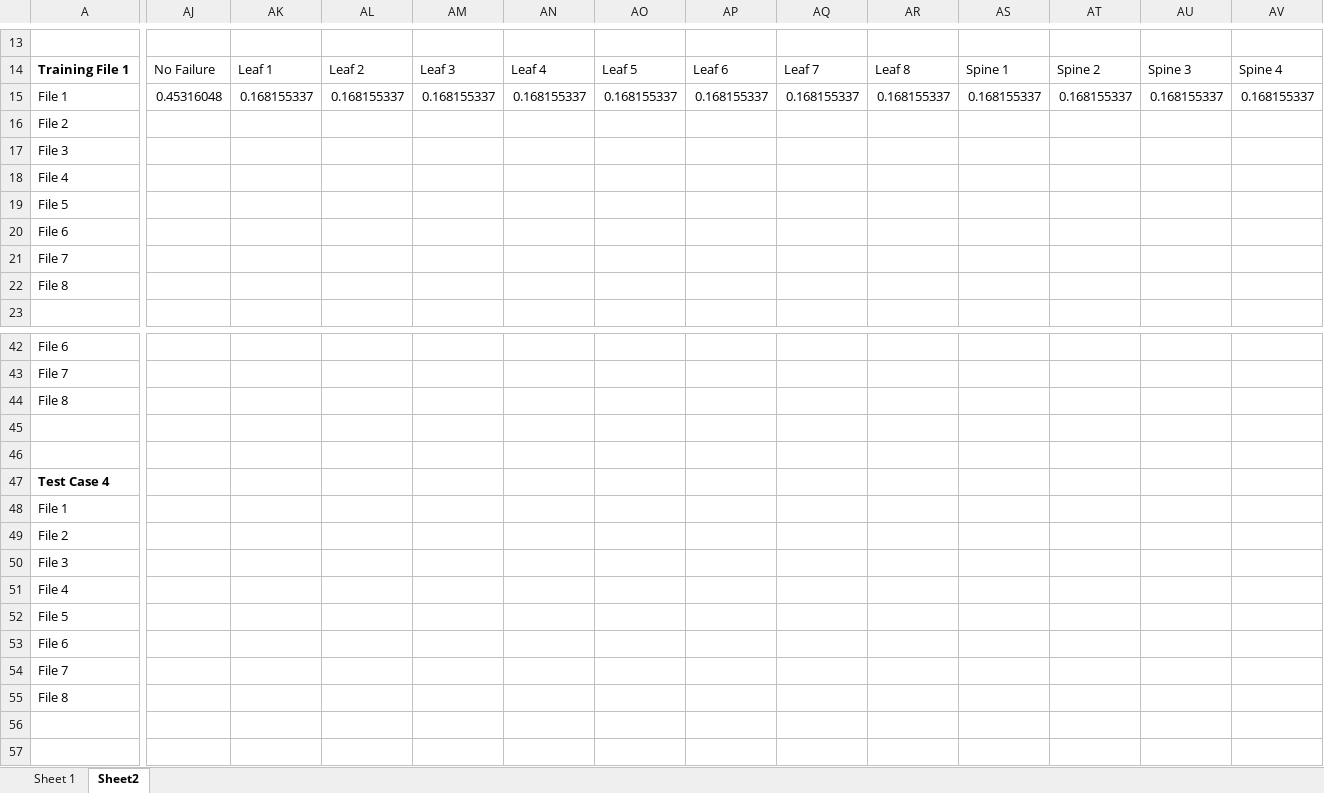
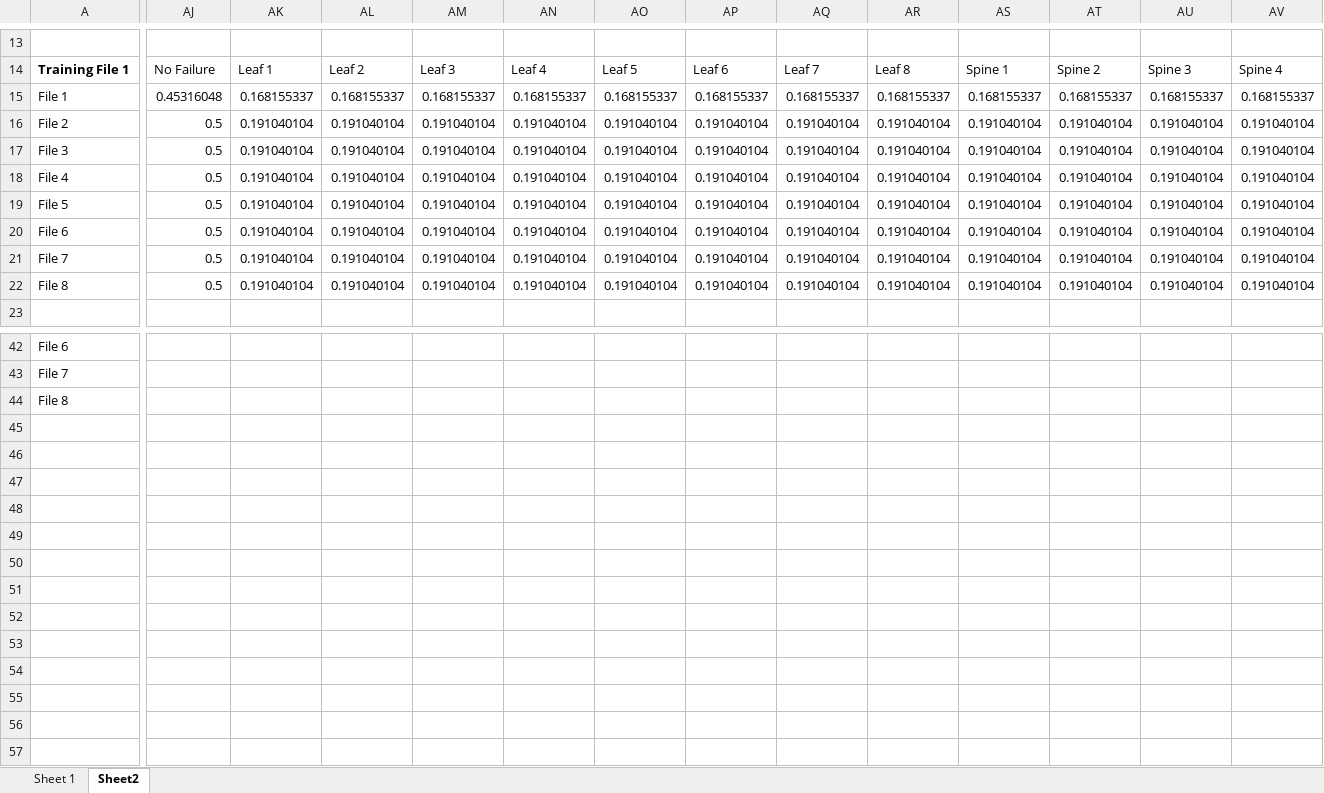
Before and after one commit to nanduriprabhakar/Data_Science_Team_Project, an Excel workbook: Scoring Sheet Training Files.xlsx, sheet Sheet2, drawn as a sheet; only a part is shown, gaps mark what is left out; values as stored, in another font and other column widths than the file's, no borders; rows hold the shown columns only; the diff covers the shown part only; the diff names each change by its address in the sheet, - before the commit and + after, or states it on an @@ line.

Commit message:
uploading final model and clearing the sheets

```diff
--- a/Scoring Sheet Training Files.xlsx (sheet Sheet2)
+++ b/Scoring Sheet Training Files.xlsx (sheet Sheet2)
-AJ16:AJ22: (empty)
+AJ16:AJ22: 0.5
-AK16:AK22: (empty)
+AK16:AK22: 0.191040104
-AL16:AL22: (empty)
+AL16:AL22: 0.191040104
-AM16:AM22: (empty)
+AM16:AM22: 0.191040104
-AN16:AN22: (empty)
+AN16:AN22: 0.191040104
-AO16:AO22: (empty)
+AO16:AO22: 0.191040104
-AP16:AP22: (empty)
+AP16:AP22: 0.191040104
-AQ16:AQ22: (empty)
+AQ16:AQ22: 0.191040104
-AR16:AR22: (empty)
+AR16:AR22: 0.191040104
-AS16:AS22: (empty)
+AS16:AS22: 0.191040104
-AT16:AT22: (empty)
+AT16:AT22: 0.191040104
-AU16:AU22: (empty)
+AU16:AU22: 0.191040104
-AV16:AV22: (empty)
+AV16:AV22: 0.191040104
-row 46: (empty)
-row 47: Test Case 4
-row 48: File 1
-row 49: File 2
-row 50: File 3
-row 51: File 4
-row 52: File 5
-row 53: File 6
-row 54: File 7
-row 55: File 8
-row 56: (empty)
```
Also changed, not shown: 14 edited cells elsewhere in this sheet, 58 other files.
